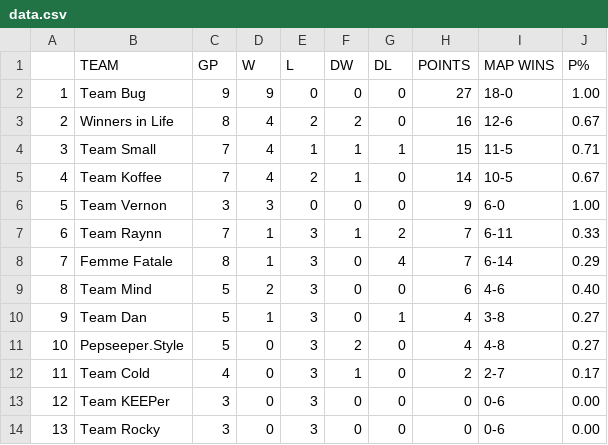
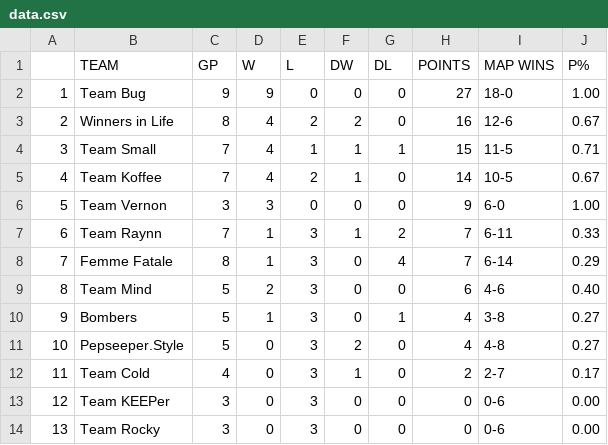
Before and after one commit to Aryss/aryss.github.io, a CSV file: ascup/data.csv, drawn as a sheet.

Commit message:
Updated Dan's team name

```diff
--- a/ascup/data.csv
+++ b/ascup/data.csv
@@ -9,3 +9,3 @@
 8,Team Mind,5,2,3,0,0,6,4-6,0.40
-9,Team Dan,5,1,3,0,1,4,3-8,0.27
+9,Bombers,5,1,3,0,1,4,3-8,0.27
 10,Pepseeper.Style,5,0,3,2,0,4,4-8,0.27
```
Also changed, not shown: ascup/data_ru.csv.
